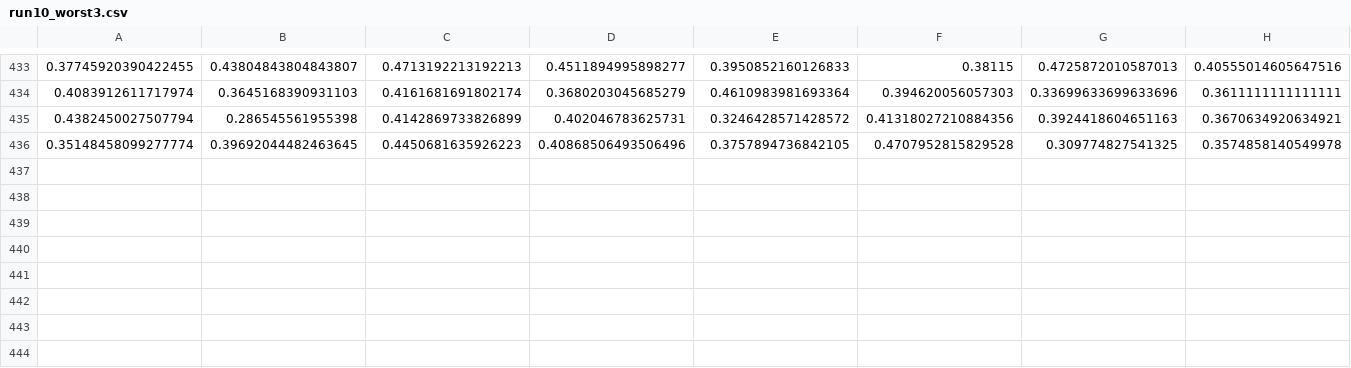
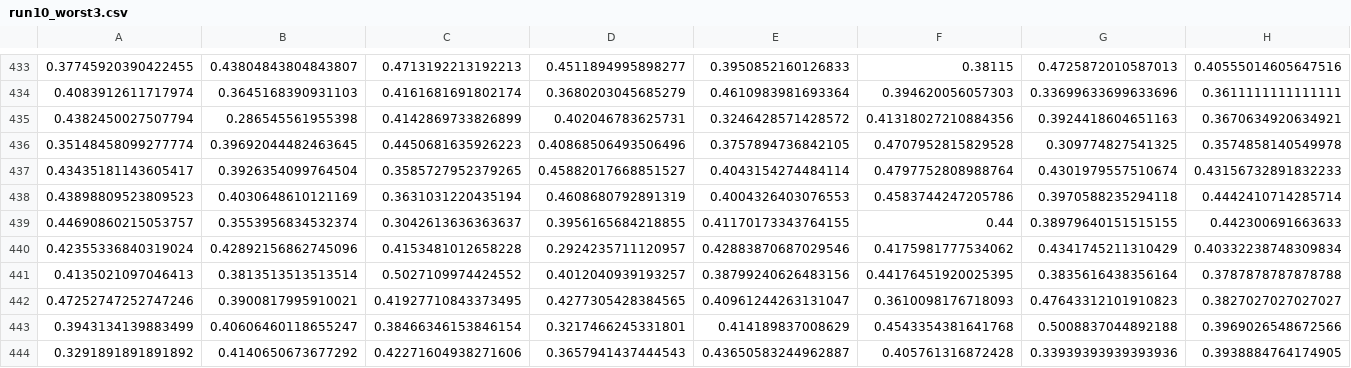
Before and after one commit to ci-labo-omu/XFC, a CSV file: examples/run10_worst3.csv, drawn as a sheet; only a part is shown, gaps mark what is left out; rows hold the shown columns only; the diff names each change by its address in the sheet, - before the commit and + after, or states it on an @@ line.

Commit message:
run_training_envを修正して実験用にする

```diff
--- a/examples/run10_worst3.csv
+++ b/examples/run10_worst3.csv
+row 437: 0.43435181143605417 | 0.3926354099764504 | 0.3585727952379265 | 0.45882017668851527 | 0.4043154274484114 | 0.4797752808988764 | 0.4301979557510674 | 0.43156732891832233
+row 438: 0.43898809523809523 | 0.4030648610121169 | 0.3631031220435194 | 0.4608680792891319 | 0.4004326403076553 | 0.4583744247205786 | 0.3970588235294118 | 0.4442410714285714
+row 439: 0.44690860215053757 | 0.3553956834532374 | 0.3042613636363637 | 0.3956165684218855 | 0.41170173343764155 | 0.44 | 0.38979640151515155 | 0.442300691663633
+row 440: 0.42355336840319024 | 0.42892156862745096 | 0.4153481012658228 | 0.2924235711120957 | 0.42883870687029546 | 0.4175981777534062 | 0.4341745211310429 | 0.40332238748309834
+row 441: 0.4135021097046413 | 0.3813513513513514 | 0.5027109974424552 | 0.4012040939193257 | 0.38799240626483156 | 0.44176451920025395 | 0.3835616438356164 | 0.3787878787878788
+row 442: 0.47252747252747246 | 0.3900817995910021 | 0.41927710843373495 | 0.4277305428384565 | 0.40961244263131047 | 0.3610098176718093 | 0.47643312101910823 | 0.3827027027027027
+row 443: 0.3943134139883499 | 0.40606460118655247 | 0.38466346153846154 | 0.3217466245331801 | 0.414189837008629 | 0.4543354381641768 | 0.5008837044892188 | 0.3969026548672566
+row 444: 0.3291891891891892 | 0.4140650673677292 | 0.42271604938271606 | 0.3657941437444543 | 0.43650583244962887 | 0.405761316872428 | 0.33939393939393936 | 0.3938884764174905
```
